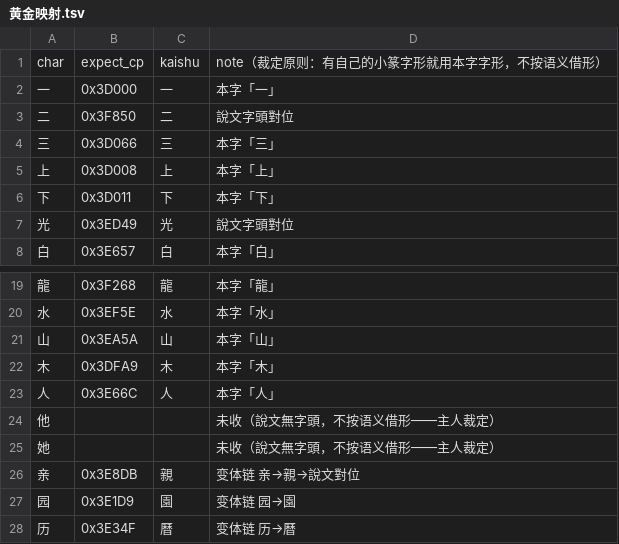
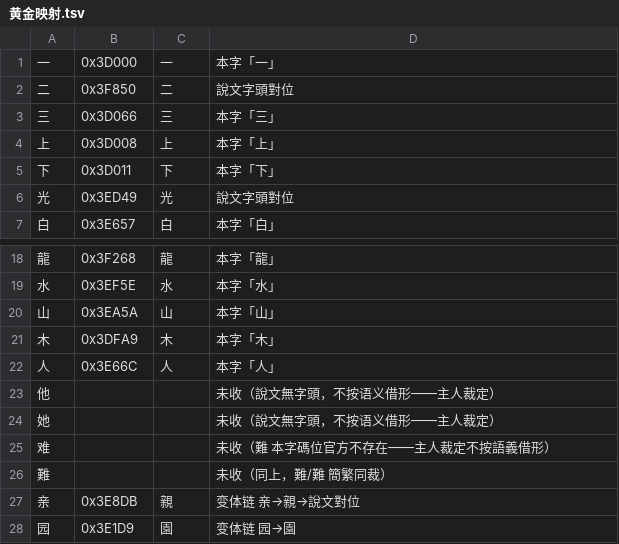
Before and after one commit to xiaoshihou514/xiaozhuan_unicode_fonts, a TSV file: data/黄金映射.tsv, drawn as a sheet; only a part is shown, gaps mark what is left out; the shorter side is filled out with more unchanged rows; removed rows and columns are numbered as before the commit, all else as after; the diff names each change by its address in the sheet, - before the commit and + after, or states it on an @@ line.

```diff
--- a/data/黄金映射.tsv
+++ b/data/黄金映射.tsv
-row 1: char | expect_cp | kaishu | note（裁定原则：有自己的小篆字形就用本字字形，不按语义借形）
+row 25: 难 |  |  | 未收（難 本字碼位官方不存在——主人裁定不按語義借形）
+row 26: 難 |  |  | 未收（同上，難/難 簡繁同裁）
```
Also changed, not shown: data/modern_map.tsv, 1 other file.
